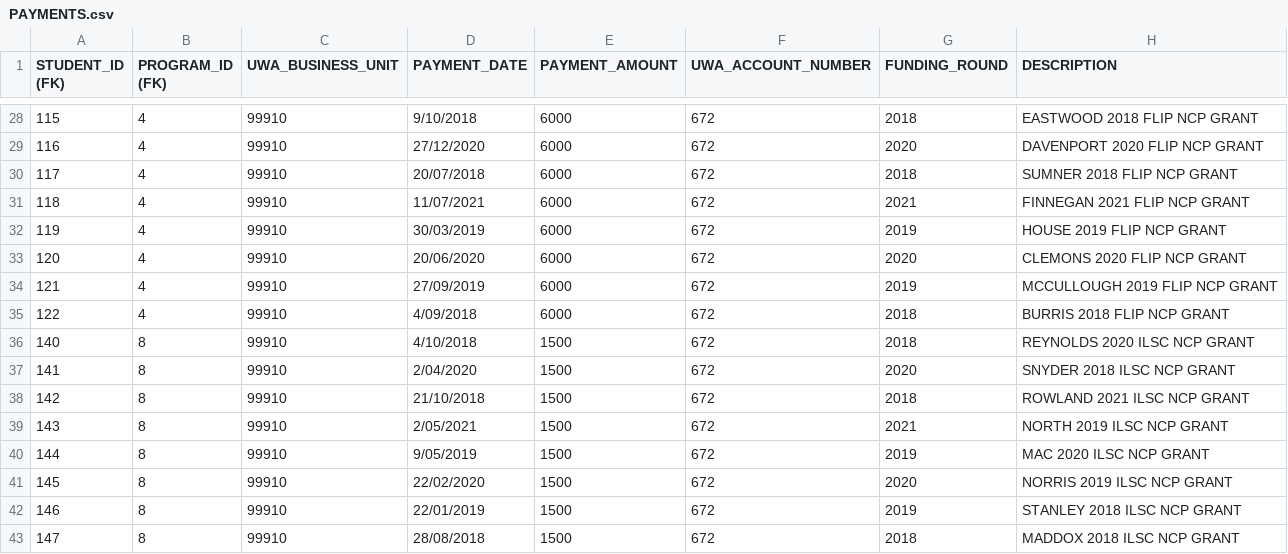
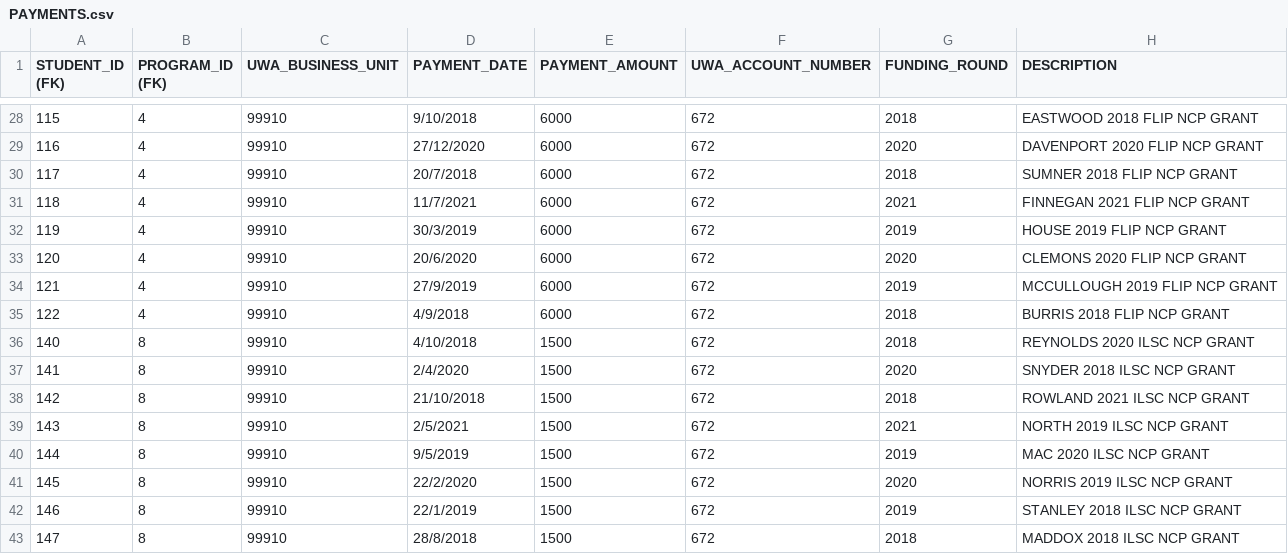
Before and after one commit to siri-mi26/NCP-Funding-Platform, a CSV file: database/dummy_data/PAYMENTS.csv, drawn as a sheet; only a part is shown, gaps mark what is left out; the diff covers the shown part only.

```diff
--- a/database/dummy_data/PAYMENTS.csv
+++ b/database/dummy_data/PAYMENTS.csv
@@ -29,15 +29,15 @@
 116,4,99910,27/12/2020,6000,672,2020,DAVENPORT 2020 FLIP NCP GRANT
-117,4,99910,20/07/2018,6000,672,2018,SUMNER 2018 FLIP NCP GRANT
-118,4,99910,11/07/2021,6000,672,2021,FINNEGAN 2021 FLIP NCP GRANT
-119,4,99910,30/03/2019,6000,672,2019,HOUSE 2019 FLIP NCP GRANT
-120,4,99910,20/06/2020,6000,672,2020,CLEMONS 2020 FLIP NCP GRANT
-121,4,99910,27/09/2019,6000,672,2019,MCCULLOUGH 2019 FLIP NCP GRANT
-122,4,99910,4/09/2018,6000,672,2018,BURRIS 2018 FLIP NCP GRANT
+117,4,99910,20/7/2018,6000,672,2018,SUMNER 2018 FLIP NCP GRANT
+118,4,99910,11/7/2021,6000,672,2021,FINNEGAN 2021 FLIP NCP GRANT
+119,4,99910,30/3/2019,6000,672,2019,HOUSE 2019 FLIP NCP GRANT
+120,4,99910,20/6/2020,6000,672,2020,CLEMONS 2020 FLIP NCP GRANT
+121,4,99910,27/9/2019,6000,672,2019,MCCULLOUGH 2019 FLIP NCP GRANT
+122,4,99910,4/9/2018,6000,672,2018,BURRIS 2018 FLIP NCP GRANT
 140,8,99910,4/10/2018,1500,672,2018,REYNOLDS 2020 ILSC NCP GRANT
-141,8,99910,2/04/2020,1500,672,2020,SNYDER 2018 ILSC NCP GRANT
+141,8,99910,2/4/2020,1500,672,2020,SNYDER 2018 ILSC NCP GRANT
 142,8,99910,21/10/2018,1500,672,2018,ROWLAND 2021 ILSC NCP GRANT
-143,8,99910,2/05/2021,1500,672,2021,NORTH 2019 ILSC NCP GRANT
-144,8,99910,9/05/2019,1500,672,2019,MAC 2020 ILSC NCP GRANT
-145,8,99910,22/02/2020,1500,672,2020,NORRIS 2019 ILSC NCP GRANT
-146,8,99910,22/01/2019,1500,672,2019,STANLEY 2018 ILSC NCP GRANT
-147,8,99910,28/08/2018,1500,672,2018,MADDOX 2018 ILSC NCP GRANT
+143,8,99910,2/5/2021,1500,672,2021,NORTH 2019 ILSC NCP GRANT
+144,8,99910,9/5/2019,1500,672,2019,MAC 2020 ILSC NCP GRANT
+145,8,99910,22/2/2020,1500,672,2020,NORRIS 2019 ILSC NCP GRANT
+146,8,99910,22/1/2019,1500,672,2019,STANLEY 2018 ILSC NCP GRANT
+147,8,99910,28/8/2018,1500,672,2018,MADDOX 2018 ILSC NCP GRANT
```
Also changed, not shown: 23 edited cells elsewhere in this file, database/dummy_data/ALLOCATIONS.csv, database/dummy_data/GRANTS.csv, 14 other files.
